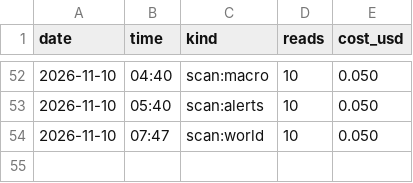
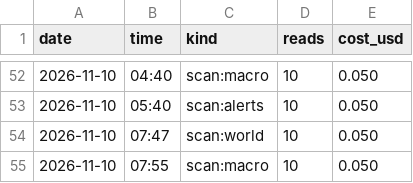
Before and after one commit to issambkkal/x-meme-desk, a CSV file: logs/api_spend.csv, drawn as a sheet; only a part is shown, gaps mark what is left out; the diff names each change by its address in the sheet, - before the commit and + after, or states it on an @@ line.

Commit message:
scan: 2026-11-10 07:55

```diff
--- a/logs/api_spend.csv
+++ b/logs/api_spend.csv
+row 55: 2026-11-10 | 07:55 | scan:macro | 10 | 0.050
```
Also changed, not shown: 2 other files.
